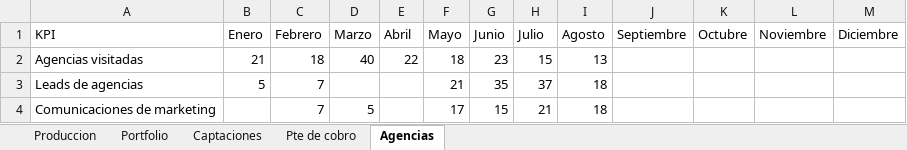
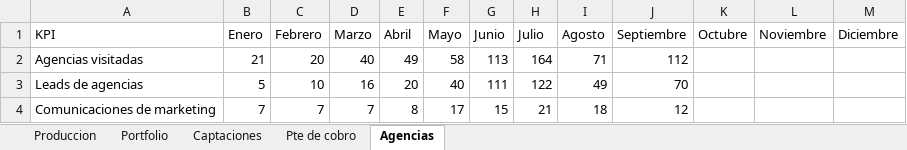
Before and after one commit to KaterynaLy/informe_promociones_2026, an Excel workbook: plantillas/datos_mes.xlsx, sheet Agencias, drawn as a sheet; values as stored, in another font and other column widths than the file's, no borders; the diff names each change by its address in the sheet, - before the commit and + after, or states it on an @@ line.

Commit message:
updates tables

```diff
--- a/plantillas/datos_mes.xlsx (sheet Agencias)
+++ b/plantillas/datos_mes.xlsx (sheet Agencias)
-C2 (Febrero): 18
+C2 (Febrero): 20
-E2 (Abril): 22
+E2 (Abril): 49
-F2 (Mayo): 18
+F2 (Mayo): 58
-G2 (Junio): 23
+G2 (Junio): 113
-H2 (Julio): 15
+H2 (Julio): 164
-I2 (Agosto): 13
+I2 (Agosto): 71
-J2 (Septiembre): (empty)
+J2 (Septiembre): 112
-C3 (Febrero): 7
+C3 (Febrero): 10
-D3 (Marzo): (empty)
+D3 (Marzo): 16
-E3 (Abril): (empty)
+E3 (Abril): 20
-F3 (Mayo): 21
+F3 (Mayo): 40
-G3 (Junio): 35
+G3 (Junio): 111
-H3 (Julio): 37
+H3 (Julio): 122
-I3 (Agosto): 18
+I3 (Agosto): 49
-J3 (Septiembre): (empty)
+J3 (Septiembre): 70
-B4 (Enero): (empty)
+B4 (Enero): 7
-D4 (Marzo): 5
+D4 (Marzo): 7
-E4 (Abril): (empty)
+E4 (Abril): 8
-J4 (Septiembre): (empty)
+J4 (Septiembre): 12
```
Also changed, not shown: sheet Pte de cobro, 2 other files.
